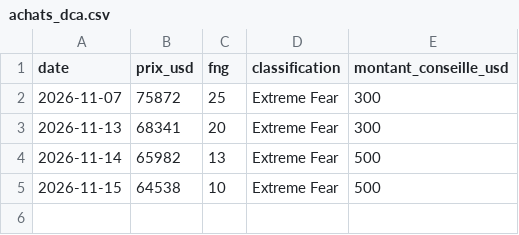
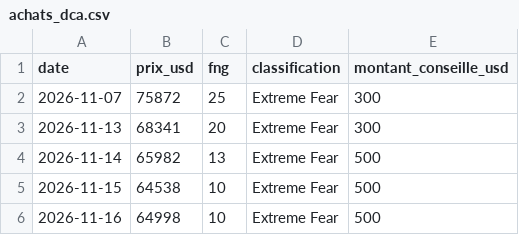
Before and after one commit to VladimirusRex/btc_tracker, a CSV file: achats_dca.csv, drawn as a sheet.

```diff
--- a/achats_dca.csv
+++ b/achats_dca.csv
@@ -5 +5,2 @@ date,prix_usd,fng,classification,montant_conseille_usd
 2026-11-15,64538,10,Extreme Fear,500
+2026-11-16,64998,10,Extreme Fear,500
```
Also changed, not shown: 1 other file.
